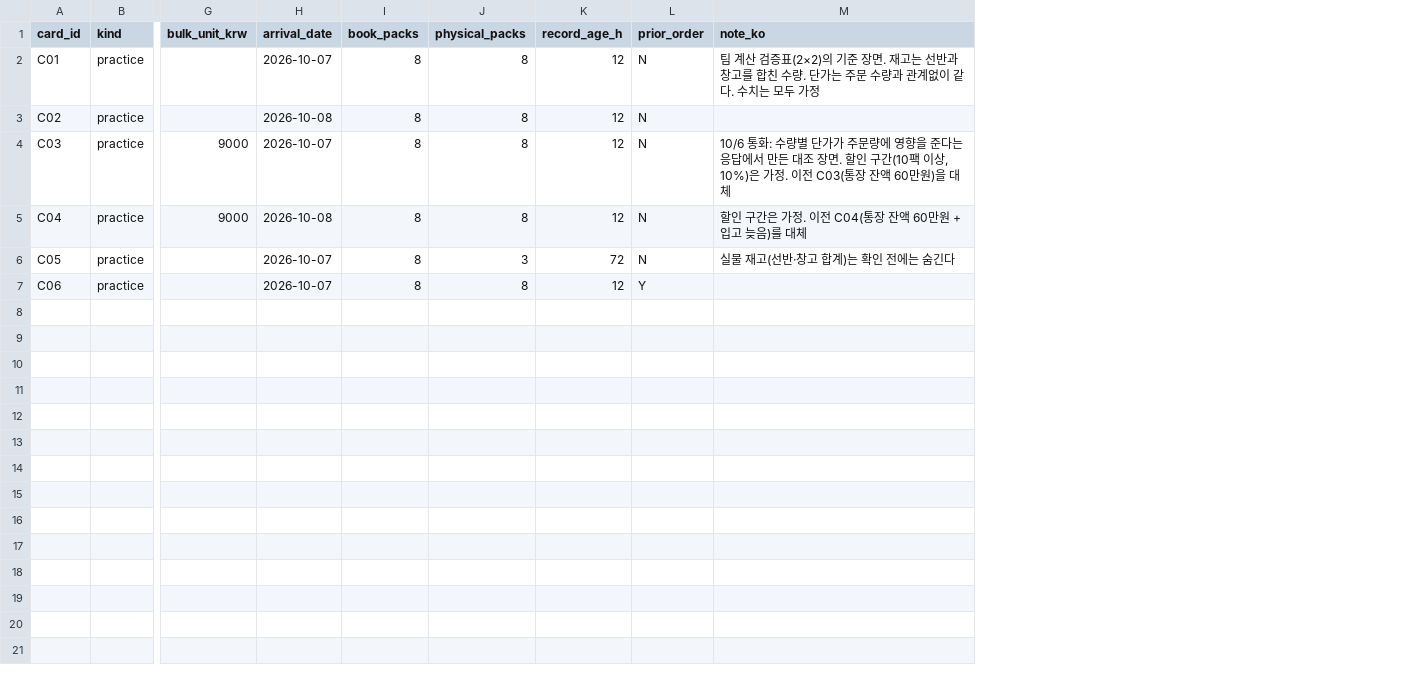
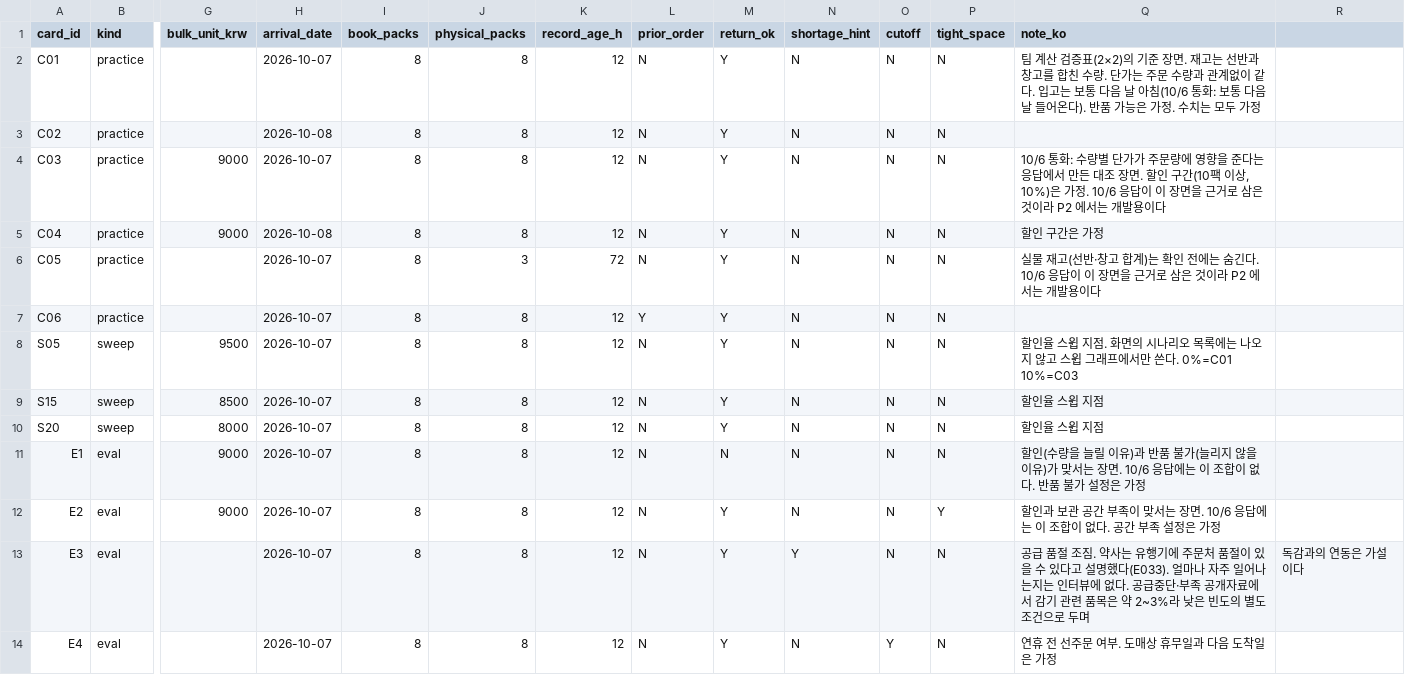
Before and after one commit to mgarlexden/pharmacy-persona, a CSV file: data/4_bridge/cards.csv, drawn as a sheet; only a part is shown, gaps mark what is left out; addresses are those after the commit; rows hold the shown columns only; the diff names each change by its address in the sheet, - before the commit and + after, or states it on an @@ line.

```diff
--- a/data/4_bridge/cards.csv
+++ b/data/4_bridge/cards.csv
+column M (return_ok), rows 2-7: all Y
+column N (shortage_hint), rows 2-7: all N
+column O (cutoff), rows 2-7: all N
+column P (tight_space), rows 2-7: all N
+column R, empty
-Q2 (note_ko): …같다. 수치는…
+Q2 (note_ko): …같다. 입고는 보통 다음 날 아침(10/6 통화: 보통 다음 날 들어온다). 반품 가능은 가정. 수치는…
-Q4 (note_ko): …가정. 이전 C03(통장 잔액 60만원)을 대체
+Q4 (note_ko): …가정. 10/6 응답이 이 장면을 근거로 삼은 것이라 P2 에서는 개발용이다
-Q5 (note_ko): 할인 구간은 가정. 이전 C04(통장 잔액 60만원 + 입고 늦음)를 대체
+Q5 (note_ko): 할인 구간은 가정
-Q6 (note_ko): …숨긴다
+Q6 (note_ko): …숨긴다. 10/6 응답이 이 장면을 근거로 삼은 것이라 P2 에서는 개발용이다
+row 8: S05 | sweep | 9500 | 2026-10-07 | 8 | 8 | 12 | N | Y | N | N | N | 할인율 스윕 지점. 화면의 시나리오 목록에는 나오지 않고 스윕 그래프에서만 쓴다. 0%=C01 10%=C03
+row 9: S15 | sweep | 8500 | 2026-10-07 | 8 | 8 | 12 | N | Y | N | N | N | 할인율 스윕 지점
+row 10: S20 | sweep | 8000 | 2026-10-07 | 8 | 8 | 12 | N | Y | N | N | N | 할인율 스윕 지점
+row 11: E1 | eval | 9000 | 2026-10-07 | 8 | 8 | 12 | N | N | N | N | N | 할인(수량을 늘릴 이유)과 반품 불가(늘리지 않을 이유)가 맞서는 장면. 10/6 응답에는 이 조합이 없다. 반품 불가 설정은 가정
+row 12: E2 | eval | 9000 | 2026-10-07 | 8 | 8 | 12 | N | Y | N | N | Y | 할인과 보관 공간 부족이 맞서는 장면. 10/6 응답에는 이 조합이 없다. 공간 부족 설정은 가정
+row 13: E3 | eval |  | 2026-10-07 | 8 | 8 | 12 | N | Y | Y | N | N | 공급 품절 조짐. 약사는 유행기에 주문처 품절이 있을 수 있다고 설명했다(E033). 얼마나 자주 일어나는지는 인터뷰에 없다. 공급중단·부족 공개자료에서 감기 관련 품목은 약 2~3%라 낮은 빈도의 별도 조건으로 두며 | 독감과의 연동은 가설이다
+row 14: E4 | eval |  | 2026-10-07 | 8 | 8 | 12 | N | Y | N | Y | N | 연휴 전 선주문 여부. 도매상 휴무일과 다음 도착일은 가정
```
Also changed, not shown: data/4_bridge/card_variables.csv, 11 other files.
